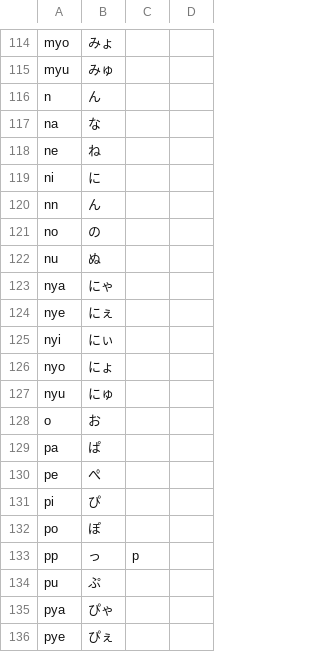
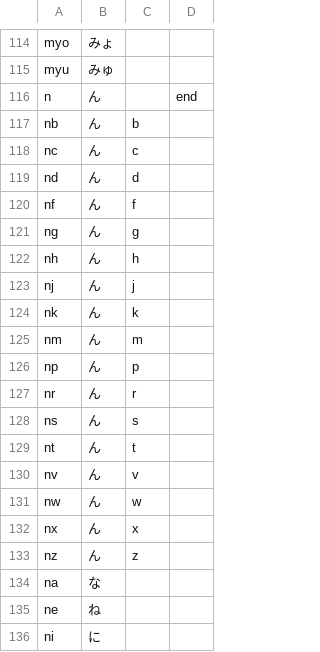
Before and after one commit to Warashi/sekken, a TSV file: sekken-rs/core/kana-table.tsv, drawn as a sheet; only a part is shown, gaps mark what is left out; the shorter side is filled out with more unchanged rows.

```diff
--- a/sekken-rs/core/kana-table.tsv
+++ b/sekken-rs/core/kana-table.tsv
@@ -115,3 +115,20 @@ myo	みょ
 myu	みゅ
-n	ん
+n	ん		end
+nb	ん	b
+nc	ん	c
+nd	ん	d
+nf	ん	f
+ng	ん	g
+nh	ん	h
+nj	ん	j
+nk	ん	k
+nm	ん	m
+np	ん	p
+nr	ん	r
+ns	ん	s
+nt	ん	t
+nv	ん	v
+nw	ん	w
+nx	ん	x
+nz	ん	z
 na	な
```
Also changed, not shown: sekken-rs/core/input-cases.tsv, sekken-rs/core/kana-cases.tsv, 4 other files.
